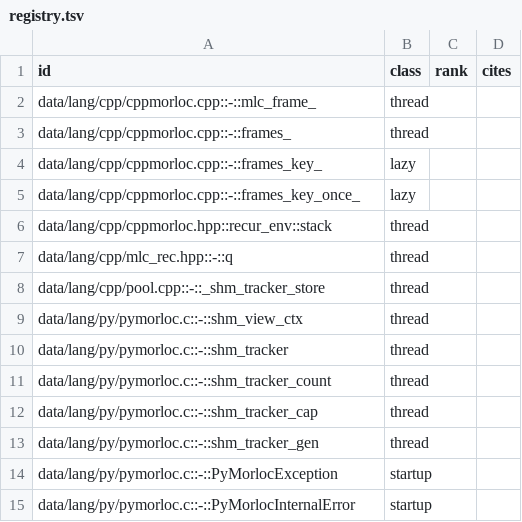
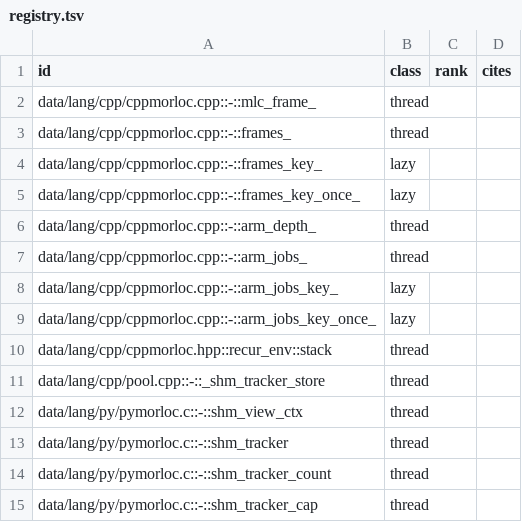
Before and after one commit to morloc-project/morloc, a TSV file: model/runtime/registry.tsv, drawn as a sheet; only a part is shown; the shorter side is filled out with more unchanged rows; removed rows and columns are numbered as before the commit, all else as after; the diff names each change by its address in the sheet, - before the commit and + after, or states it on an @@ line.

```diff
--- a/model/runtime/registry.tsv
+++ b/model/runtime/registry.tsv
+row 6: data/lang/cpp/cppmorloc.cpp::-::arm_depth_ | thread
+row 7: data/lang/cpp/cppmorloc.cpp::-::arm_jobs_ | thread
+row 8: data/lang/cpp/cppmorloc.cpp::-::arm_jobs_key_ | lazy
+row 9: data/lang/cpp/cppmorloc.cpp::-::arm_jobs_key_once_ | lazy
-row 7: data/lang/cpp/mlc_rec.hpp::-::q | thread
```
Also changed, not shown: 13 other files.
